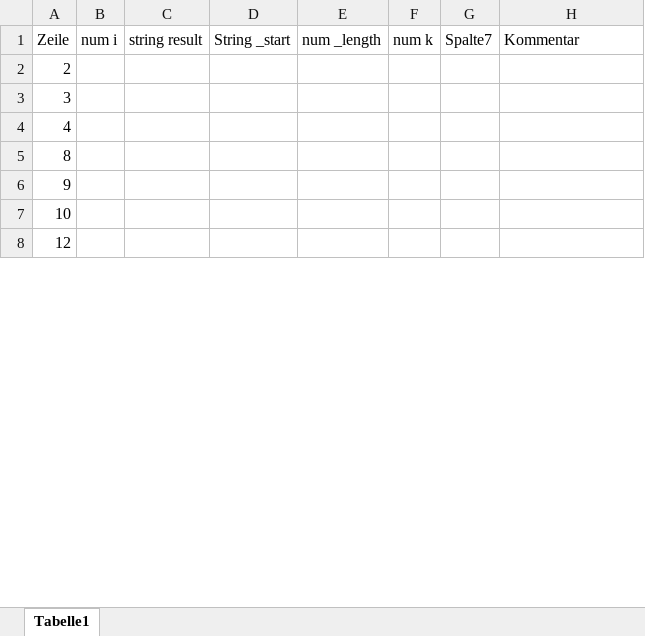
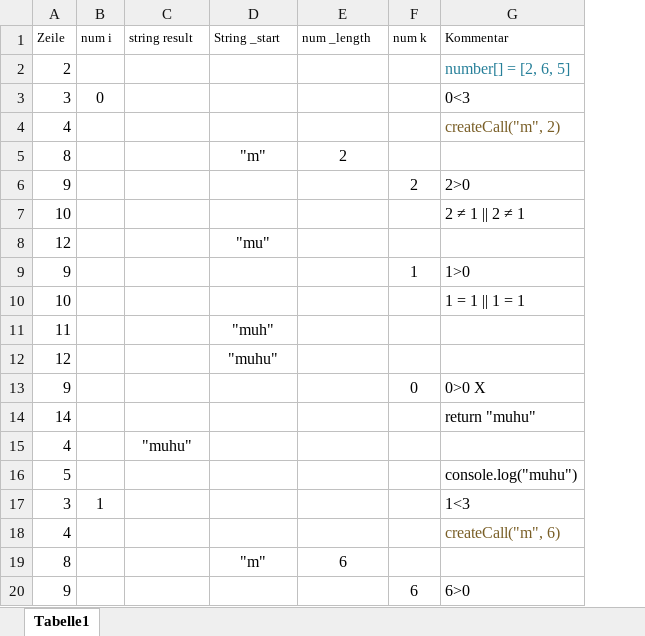
Before and after one commit to ivenios/EIA2, an Excel workbook: Aufgabe_1/Aufgabe_1.1/Tracetable_Cows_IvenIOS.xlsx, sheet Tabelle1, drawn as a sheet; only a part is shown; values as stored, in another font and other column widths than the file's, no borders; table styles not drawn; removed rows and columns are numbered as before the commit, all else as after; the diff covers the shown part only; the diff names each change by its address in the sheet, - before the commit and + after, or states it on an @@ line.

Commit message:
letzte Korrekturen der Aufgabe 0 :whale:

```diff
--- a/Aufgabe_1/Aufgabe_1.1/Tracetable_Cows_IvenIOS.xlsx (sheet Tabelle1)
+++ b/Aufgabe_1/Aufgabe_1.1/Tracetable_Cows_IvenIOS.xlsx (sheet Tabelle1)
-column G (Spalte7), empty
@@ A1:F1 text size: smaller @@
@@ G1 text size: smaller @@
-G2 (Kommentar): (empty)
+G2 (Kommentar): number[] = [2, 6, 5]
-B3 (num i): (empty)
+B3 (num i): 0
-G3 (Kommentar): (empty)
+G3 (Kommentar): 0<3
-G4 (Kommentar): (empty)
+G4 (Kommentar): createCall("m", 2)
-D5 (String _start): (empty)
+D5 (String _start): "m"
-E5 (num _length): (empty)
+E5 (num _length): 2
-F6 (num k): (empty)
+F6 (num k): 2
-G6 (Kommentar): (empty)
+G6 (Kommentar): 2>0
-G7 (Kommentar): (empty)
+G7 (Kommentar): 2 ≠ 1 || 2 ≠ 1
-D8 (String _start): (empty)
+D8 (String _start): "mu"
+row 9: 9 |  |  |  |  | 1 | 1>0
+row 10: 10 |  |  |  |  |  | 1 = 1 || 1 = 1
+row 11: 11 |  |  | "muh"
+row 12: 12 |  |  | "muhu"
+row 13: 9 |  |  |  |  | 0 | 0>0 X
+row 14: 14 |  |  |  |  |  | return "muhu"
+row 15: 4 |  | "muhu"
+row 16: 5 |  |  |  |  |  | console.log("muhu")
+row 17: 3 | 1 |  |  |  |  | 1<3
+row 18: 4 |  |  |  |  |  | createCall("m", 6)
+row 19: 8 |  |  | "m" | 6
+row 20: 9 |  |  |  |  | 6 | 6>0
```
Also changed, not shown: 37 added rows and 10 edited cells elsewhere in this sheet, 1 other file.
